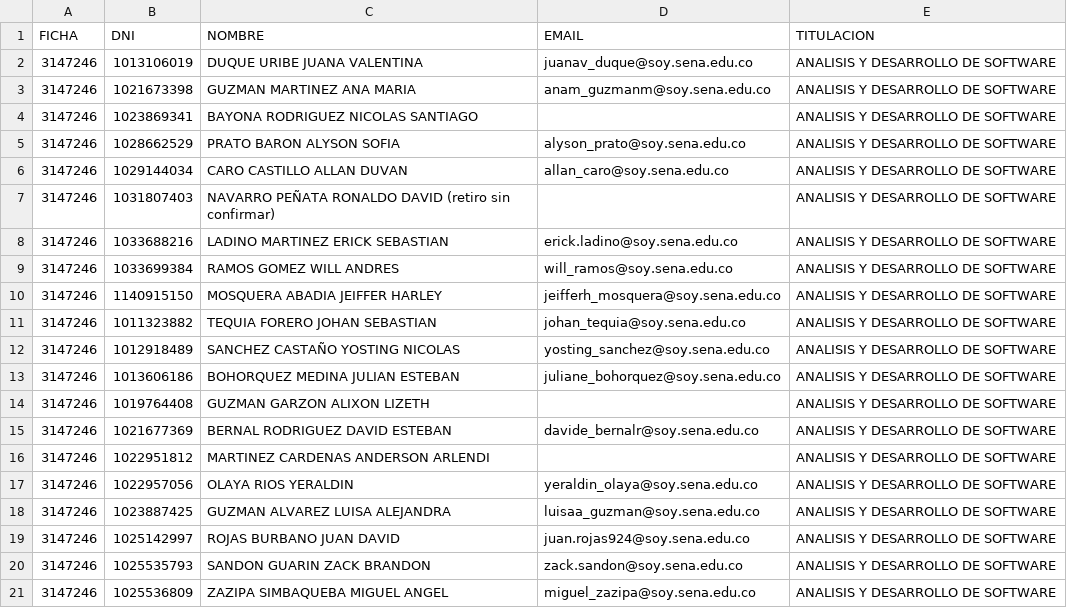
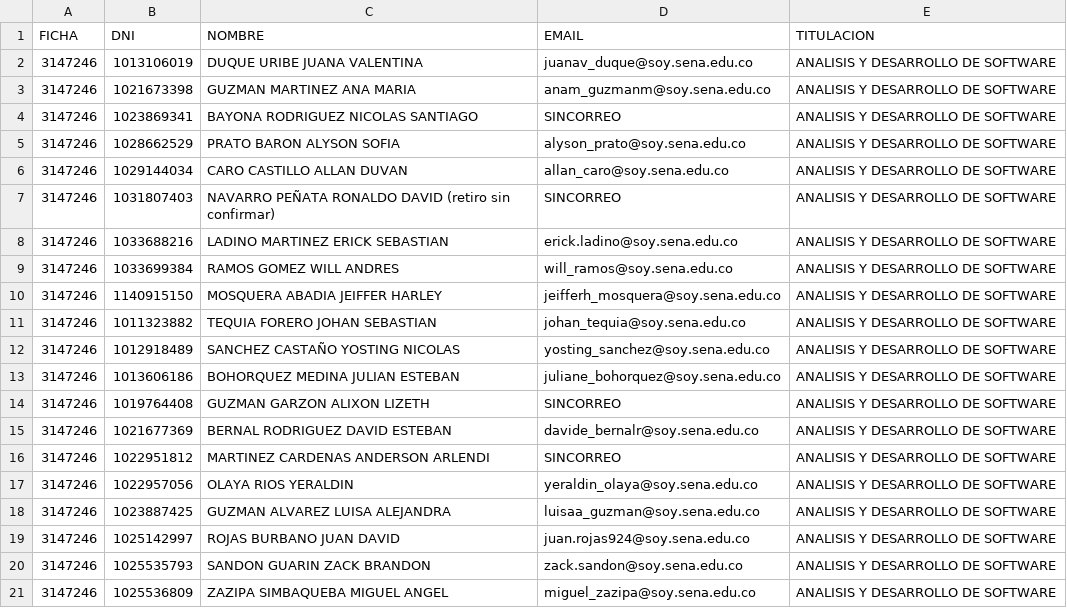
Before and after one commit to jfegasu/EVALF, a CSV file: 4-DESARROLLO/aprendiz.csv, drawn as a sheet; only a part is shown.

```diff
--- a/4-DESARROLLO/aprendiz.csv
+++ b/4-DESARROLLO/aprendiz.csv
@@ -3,6 +3,6 @@ FICHA,DNI,NOMBRE,EMAIL,TITULACION
 3147246,1021673398,GUZMAN MARTINEZ ANA MARIA,anam_guzmanm@soy.sena.edu.co,ANALISIS Y DESARROLLO DE SOFTWARE
-3147246,1023869341,BAYONA RODRIGUEZ NICOLAS SANTIAGO,,ANALISIS Y DESARROLLO DE SOFTWARE
+3147246,1023869341,BAYONA RODRIGUEZ NICOLAS SANTIAGO,SINCORREO,ANALISIS Y DESARROLLO DE SOFTWARE
 3147246,1028662529,PRATO BARON ALYSON SOFIA,alyson_prato@soy.sena.edu.co,ANALISIS Y DESARROLLO DE SOFTWARE
 3147246,1029144034,CARO CASTILLO ALLAN DUVAN,allan_caro@soy.sena.edu.co,ANALISIS Y DESARROLLO DE SOFTWARE
-3147246,1031807403,NAVARRO PEÑATA RONALDO DAVID (retiro sin confirmar),,ANALISIS Y DESARROLLO DE SOFTWARE
+3147246,1031807403,NAVARRO PEÑATA RONALDO DAVID (retiro sin confirmar),SINCORREO,ANALISIS Y DESARROLLO DE SOFTWARE
 3147246,1033688216,LADINO MARTINEZ ERICK SEBASTIAN,erick.ladino@soy.sena.edu.co,ANALISIS Y DESARROLLO DE SOFTWARE
@@ -13,5 +13,5 @@ FICHA,DNI,NOMBRE,EMAIL,TITULACION
 3147246,1013606186,BOHORQUEZ MEDINA JULIAN ESTEBAN,juliane_bohorquez@soy.sena.edu.co,ANALISIS Y DESARROLLO DE SOFTWARE
-3147246,1019764408,GUZMAN GARZON ALIXON LIZETH,,ANALISIS Y DESARROLLO DE SOFTWARE
+3147246,1019764408,GUZMAN GARZON ALIXON LIZETH,SINCORREO,ANALISIS Y DESARROLLO DE SOFTWARE
 3147246,1021677369,BERNAL RODRIGUEZ DAVID ESTEBAN,davide_bernalr@soy.sena.edu.co,ANALISIS Y DESARROLLO DE SOFTWARE
-3147246,1022951812,MARTINEZ CARDENAS ANDERSON ARLENDI,,ANALISIS Y DESARROLLO DE SOFTWARE
+3147246,1022951812,MARTINEZ CARDENAS ANDERSON ARLENDI,SINCORREO,ANALISIS Y DESARROLLO DE SOFTWARE
 3147246,1022957056,OLAYA RIOS YERALDIN,yeraldin_olaya@soy.sena.edu.co,ANALISIS Y DESARROLLO DE SOFTWARE
```
Also changed, not shown: 3 other files.
